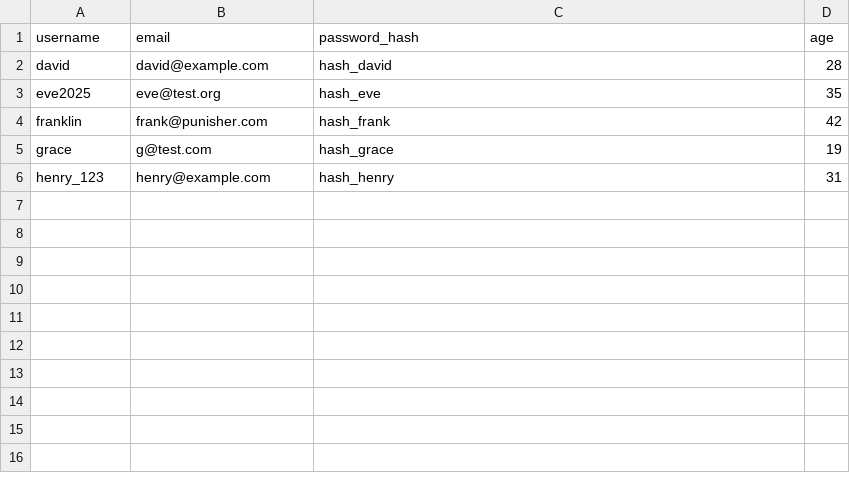
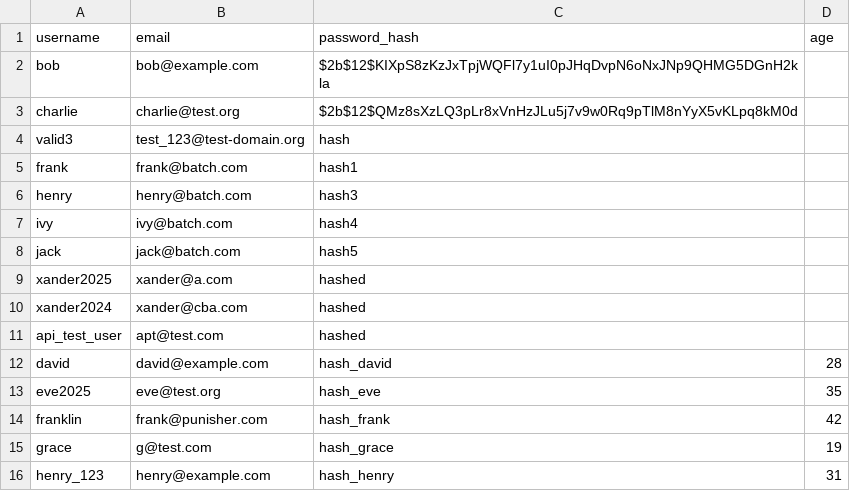
Before and after one commit to Syed-Humay0on/Postgres_Journal, a CSV file: user_bulk.csv, drawn as a sheet.

Commit message:
↗ exported from pgcli to csv [Reverse]

```diff
--- a/user_bulk.csv
+++ b/user_bulk.csv
@@ -1,2 +1,12 @@
 username,email,password_hash,age
+bob,bob@example.com,$2b$12$KIXpS8zKzJxTpjWQFl7y1uI0pJHqDvpN6oNxJNp9QHMG5DGnH2kla,
+charlie,charlie@test.org,$2b$12$QMz8sXzLQ3pLr8xVnHzJLu5j7v9w0Rq9pTlM8nYyX5vKLpq8kM0d,
+valid3,test_123@test-domain.org,hash,
+frank,frank@batch.com,hash1,
+henry,henry@batch.com,hash3,
+ivy,ivy@batch.com,hash4,
+jack,jack@batch.com,hash5,
+xander2025,xander@a.com,hashed,
+xander2024,xander@cba.com,hashed,
+api_test_user,apt@test.com,hashed,
 david,david@example.com,hash_david,28
```
